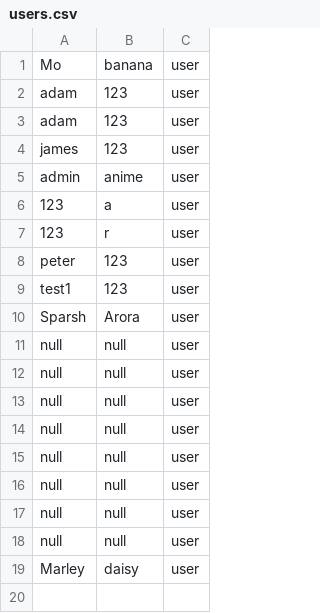
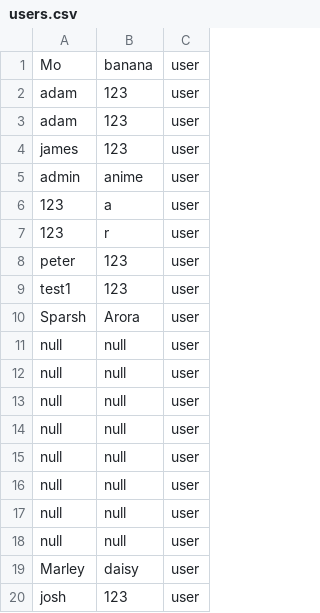
Before and after one commit to xleave/Medication, a CSV file: Medication App GUI/Medication App/src/resources/users/users.csv, drawn as a sheet; the diff names each change by its address in the sheet, - before the commit and + after, or states it on an @@ line.

```diff
--- a/Medication App GUI/Medication App/src/resources/users/users.csv
+++ b/Medication App GUI/Medication App/src/resources/users/users.csv
+row 20: josh | 123 | user
```
Also changed, not shown: 4 other files.
